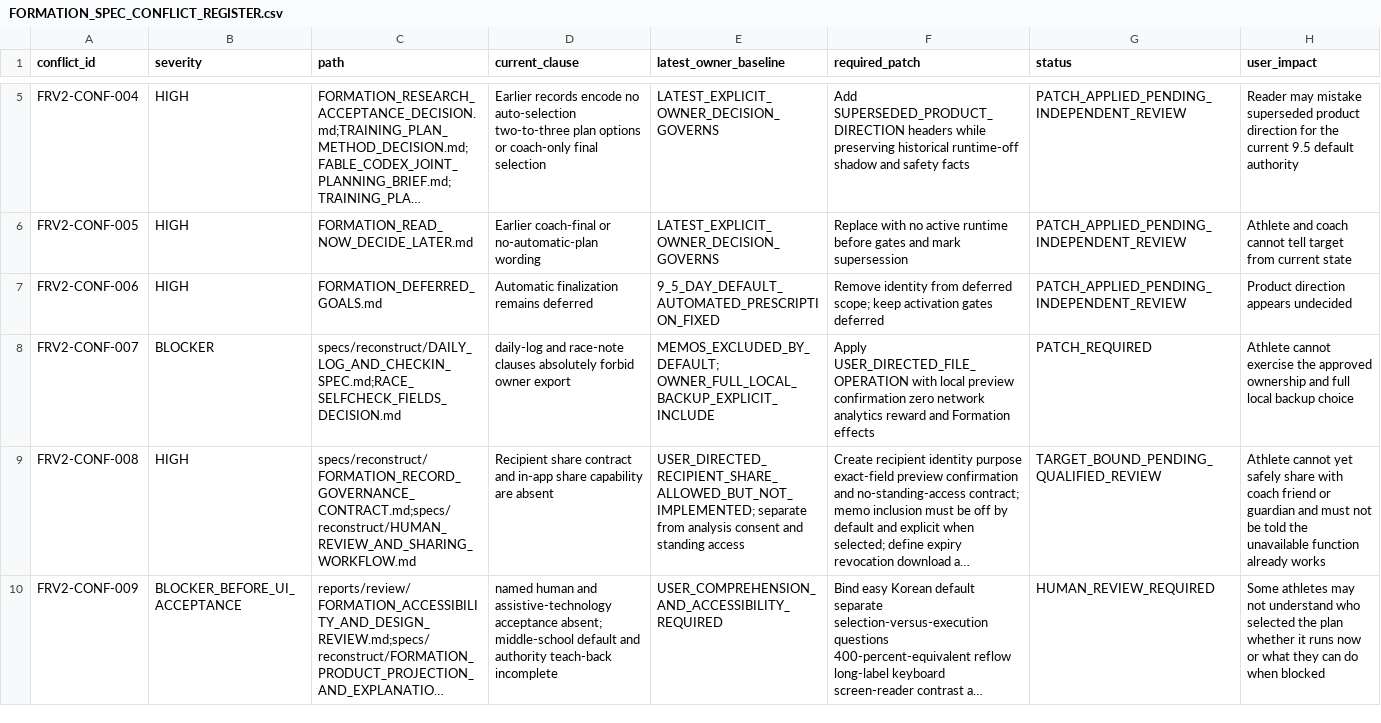
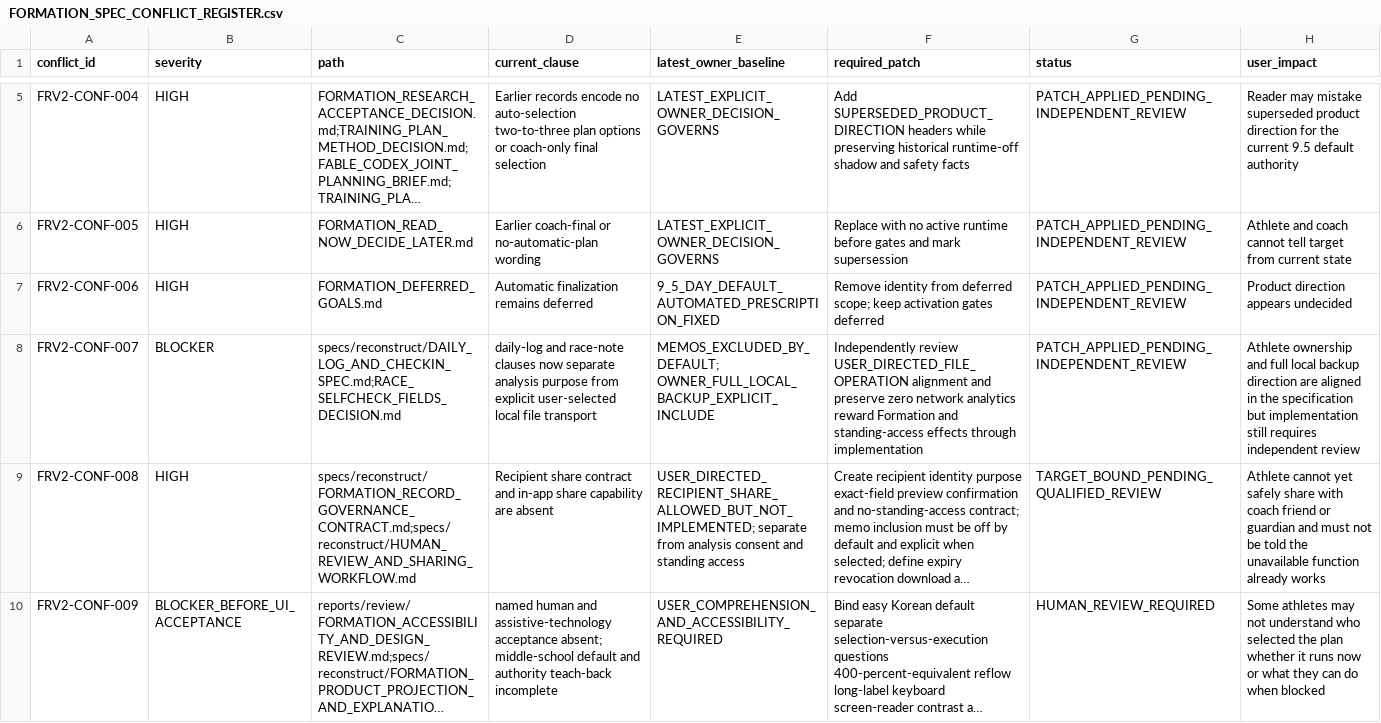
Before and after one commit to hojune0330/TRAINORACLE, a CSV file: reports/review/FORMATION_SPEC_CONFLICT_REGISTER.csv, drawn as a sheet; only a part is shown, gaps mark what is left out; long unchanged cells end in …; the diff names each change by its address in the sheet, - before the commit and + after, or states it on an @@ line.

Commit message:
docs-selective-export-spec-alignment (#90)

```diff
--- a/reports/review/FORMATION_SPEC_CONFLICT_REGISTER.csv
+++ b/reports/review/FORMATION_SPEC_CONFLICT_REGISTER.csv
-D8 (current_clause): …race-note clauses absolutely forbid owner export
+D8 (current_clause): …race-note clauses now separate analysis purpose from explicit user-selected local file transport
-F8 (required_patch): Apply USER_DIRECTED_FILE_OPERATION with local preview confirmation zero network analytics reward and Formation effects
+F8 (required_patch): Independently review USER_DIRECTED_FILE_OPERATION alignment and preserve zero network analytics reward Formation and standing-access effects through implementation
-G8 (status): PATCH_REQUIRED
+G8 (status): PATCH_APPLIED_PENDING_INDEPENDENT_REVIEW
-H8 (user_impact): Athlete cannot exercise the approved ownership and full local backup choice
+H8 (user_impact): Athlete ownership and full local backup direction are aligned in the specification but implementation still requires independent review
```
Also changed, not shown: 7 other files.
